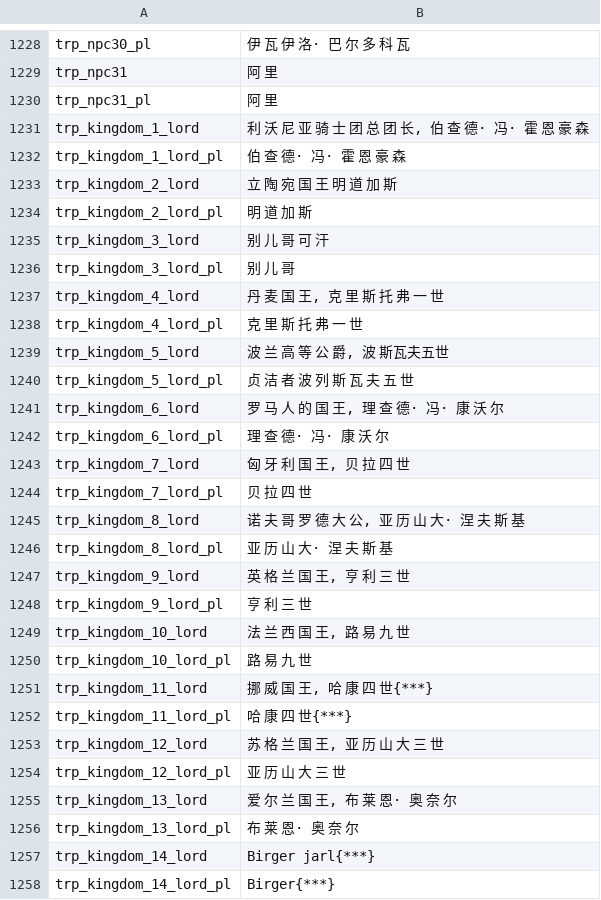
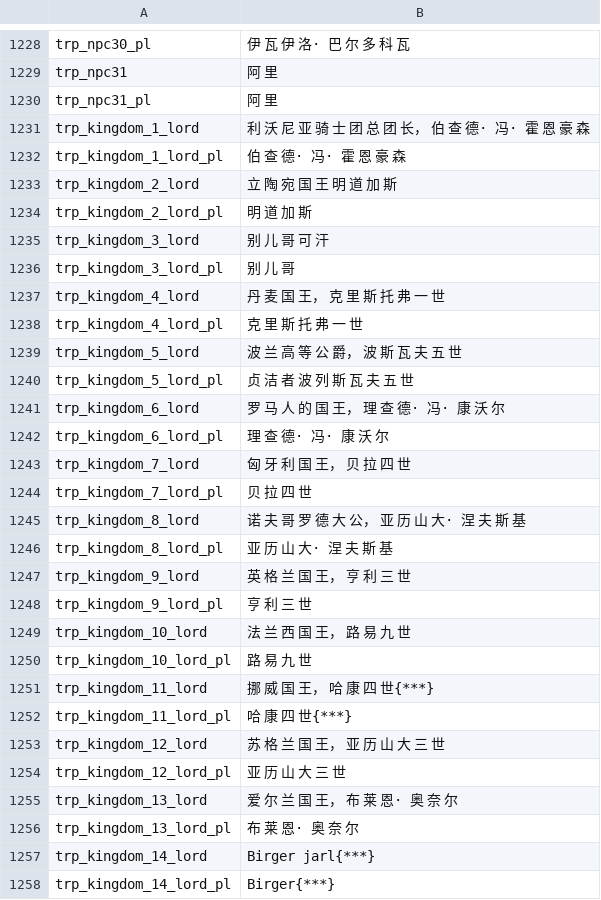
Before and after one commit to zac123456789123/mountblade-ad1257svn-chinese-translation, a CSV file: cns/troops.csv, drawn as a sheet; only a part is shown, gaps mark what is left out.

```diff
--- a/cns/troops.csv
+++ b/cns/troops.csv
@@ -1230,3 +1230,3 @@ trp_npc31|阿 里
 trp_npc31_pl|阿 里
-trp_kingdom_1_lord|利 沃 尼 亚 骑 士 团 总 团 长, 伯 查 德· 冯· 霍 恩 豪 森
+trp_kingdom_1_lord|利 沃 尼 亚 骑 士 团 总 团 长， 伯 查 德· 冯· 霍 恩 豪 森
 trp_kingdom_1_lord_pl|伯 查 德· 冯· 霍 恩 豪 森
@@ -1236,21 +1236,21 @@ trp_kingdom_3_lord|别 儿 哥 可 汗
 trp_kingdom_3_lord_pl|别 儿 哥
-trp_kingdom_4_lord|丹 麦 国 王, 克 里 斯 托 弗 一 世
+trp_kingdom_4_lord|丹 麦 国 王， 克 里 斯 托 弗 一 世
 trp_kingdom_4_lord_pl|克 里 斯 托 弗 一 世
-trp_kingdom_5_lord|波 兰 高 等 公 爵, 波 斯瓦夫五世
+trp_kingdom_5_lord|波 兰 高 等 公 爵， 波 斯 瓦 夫 五 世
 trp_kingdom_5_lord_pl|贞 洁 者 波 列 斯 瓦 夫 五 世
-trp_kingdom_6_lord|罗 马 人 的 国 王, 理 查 德· 冯· 康 沃 尔
+trp_kingdom_6_lord|罗 马 人 的 国 王， 理 查 德· 冯· 康 沃 尔
 trp_kingdom_6_lord_pl|理 查 德· 冯· 康 沃 尔
-trp_kingdom_7_lord|匈 牙 利 国 王, 贝 拉 四 世
+trp_kingdom_7_lord|匈 牙 利 国 王， 贝 拉 四 世
 trp_kingdom_7_lord_pl|贝 拉 四 世
-trp_kingdom_8_lord|诺 夫 哥 罗 德 大 公, 亚 历 山 大· 涅 夫 斯 基
+trp_kingdom_8_lord|诺 夫 哥 罗 德 大 公， 亚 历 山 大· 涅 夫 斯 基
 trp_kingdom_8_lord_pl|亚 历 山 大· 涅 夫 斯 基
-trp_kingdom_9_lord|英 格 兰 国 王, 亨 利 三 世
+trp_kingdom_9_lord|英 格 兰 国 王， 亨 利 三 世
 trp_kingdom_9_lord_pl|亨 利 三 世
-trp_kingdom_10_lord|法 兰 西 国 王, 路 易 九 世
+trp_kingdom_10_lord|法 兰 西 国 王， 路 易 九 世
 trp_kingdom_10_lord_pl|路 易 九 世
-trp_kingdom_11_lord|挪 威 国 王, 哈 康 四 世{***}
+trp_kingdom_11_lord|挪 威 国 王， 哈 康 四 世{***}
 trp_kingdom_11_lord_pl|哈 康 四 世{***}
-trp_kingdom_12_lord|苏 格 兰 国 王, 亚 历 山 大 三 世
+trp_kingdom_12_lord|苏 格 兰 国 王， 亚 历 山 大 三 世
 trp_kingdom_12_lord_pl|亚 历 山 大 三 世
-trp_kingdom_13_lord|爱 尔 兰 国 王, 布 莱 恩· 奥 奈 尔
+trp_kingdom_13_lord|爱 尔 兰 国 王， 布 莱 恩· 奥 奈 尔
 trp_kingdom_13_lord_pl|布 莱 恩· 奥 奈 尔
```
Also changed, not shown: cns/factions.csv, cns/parties.csv.
